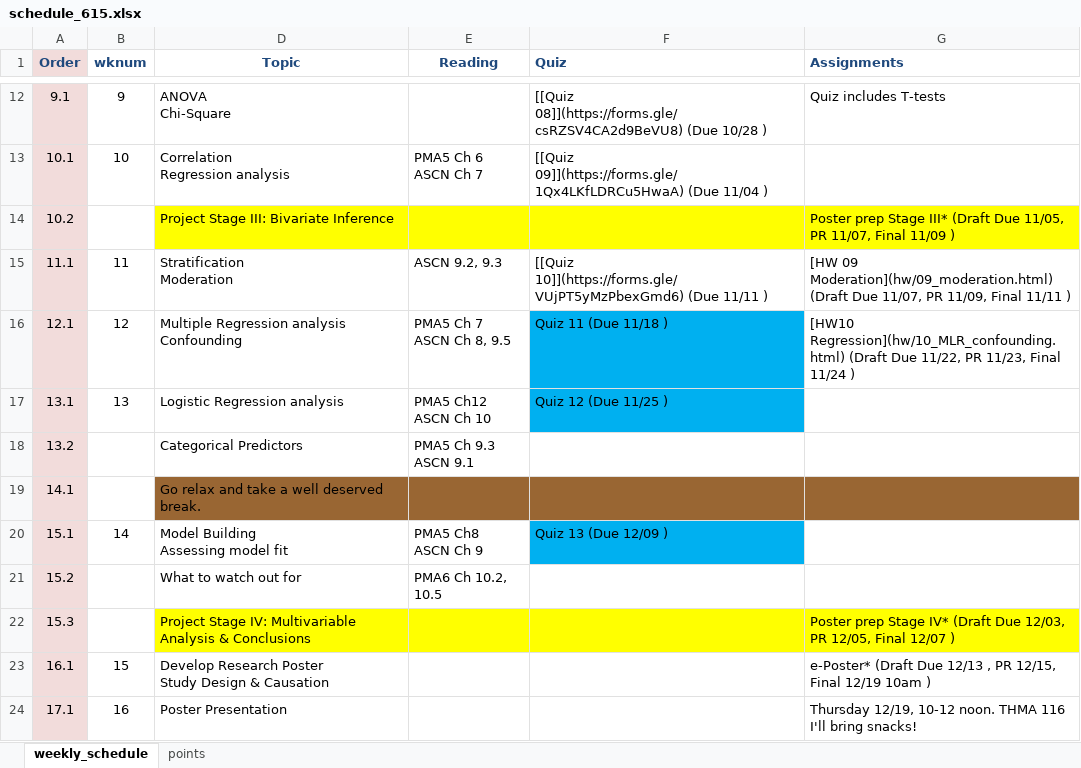
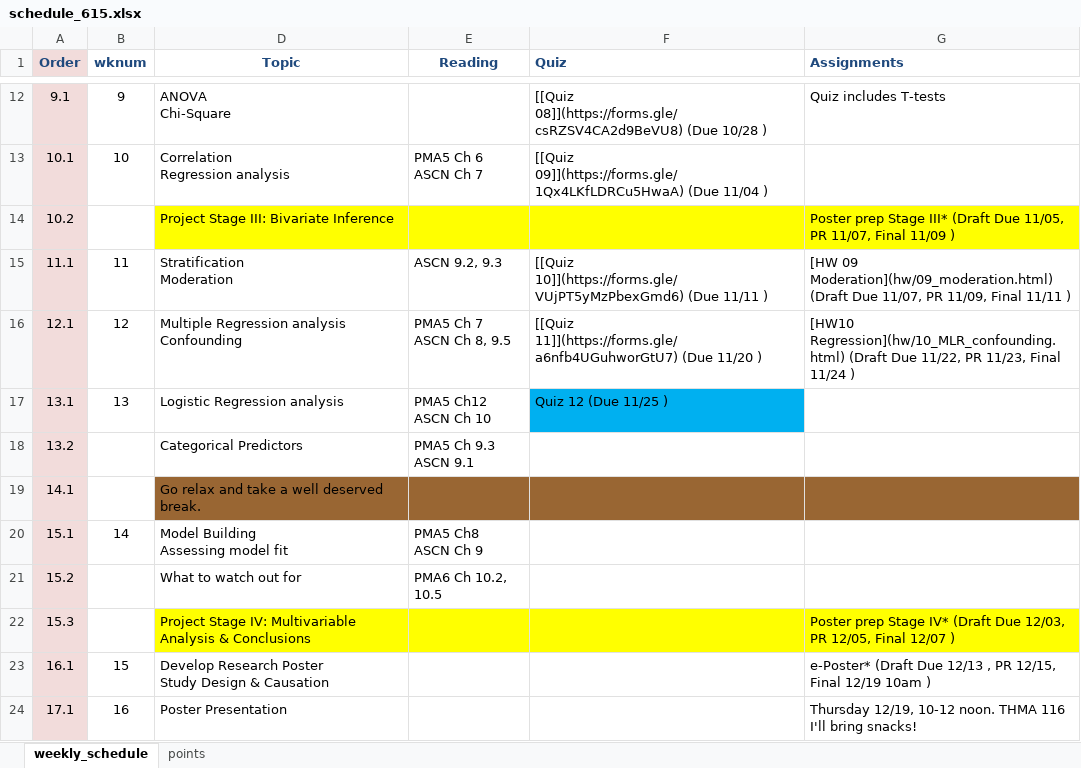
Before and after one commit to norcalbiostat/MATH615_F19_old, an Excel workbook: schedule_615.xlsx, sheet weekly_schedule, drawn as a sheet; only a part is shown, gaps mark what is left out; values as stored, in another font and other column widths than the file's, no borders; the diff names each change by its address in the sheet, - before the commit and + after, or states it on an @@ line.

Commit message:
add quiz link

```diff
--- a/schedule_615.xlsx (sheet weekly_schedule)
+++ b/schedule_615.xlsx (sheet weekly_schedule)
-F16 (Quiz): Quiz 11 (Due 11/18 )
+F16 (Quiz): [[Quiz 11]](https://forms.gle/a6nfb4UGuhworGtU7) (Due 11/20 )
-F16 fill: #00B0F0
+F16 fill: none
-F20 (Quiz): Quiz 13 (Due 12/09 )
+F20 (Quiz): (empty)
-F20 fill: #00B0F0
+F20 fill: none
```
Also changed, not shown: sheet points, 1 other file.
